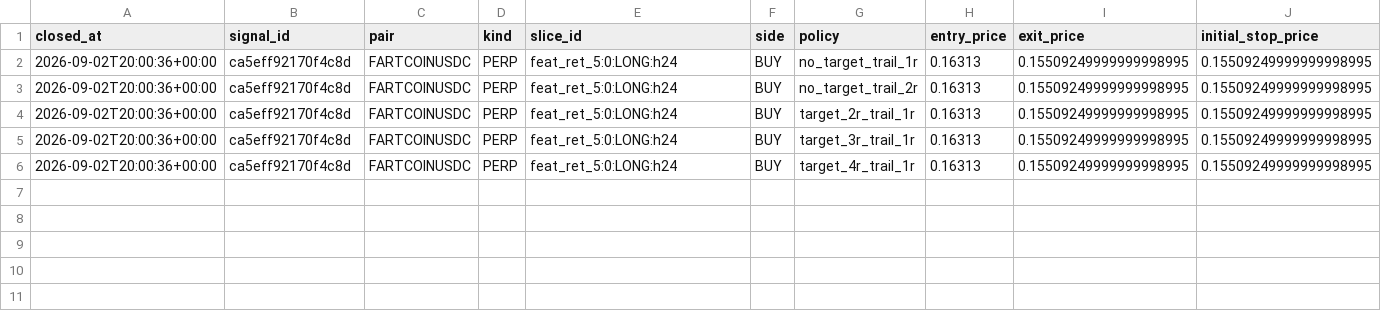
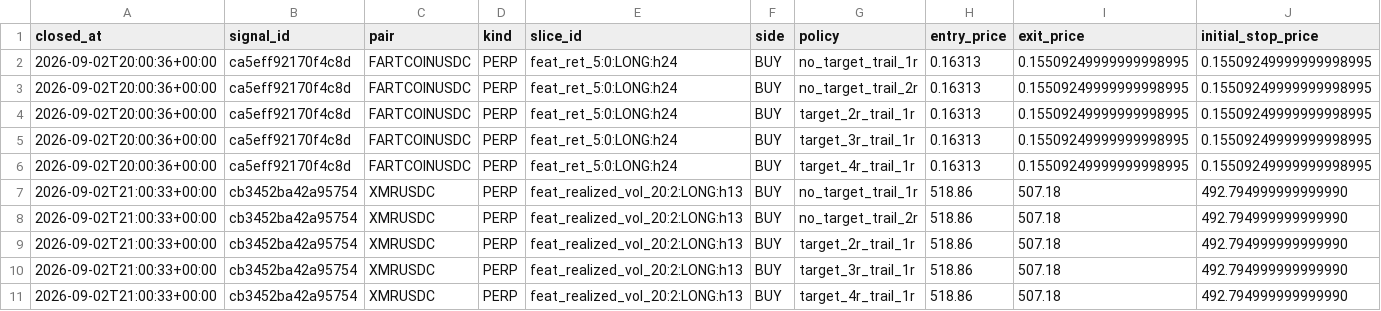
Before and after one commit to 6ixtyn9-sudo/Breakwater, a CSV file: localdata/research/paper_counterfactual_log.csv, drawn as a sheet; only a part is shown; rows hold the shown columns only; the diff names each change by its address in the sheet, - before the commit and + after, or states it on an @@ line.

```diff
--- a/localdata/research/paper_counterfactual_log.csv
+++ b/localdata/research/paper_counterfactual_log.csv
+row 7: 2026-09-02T21:00:33+00:00 | cb3452ba42a95754 | XMRUSDC | PERP | feat_realized_vol_20:2:LONG:h13 | BUY | no_target_trail_1r | 518.86 | 507.18 | 492.794999999999990
+row 8: 2026-09-02T21:00:33+00:00 | cb3452ba42a95754 | XMRUSDC | PERP | feat_realized_vol_20:2:LONG:h13 | BUY | no_target_trail_2r | 518.86 | 507.18 | 492.794999999999990
+row 9: 2026-09-02T21:00:33+00:00 | cb3452ba42a95754 | XMRUSDC | PERP | feat_realized_vol_20:2:LONG:h13 | BUY | target_2r_trail_1r | 518.86 | 507.18 | 492.794999999999990
+row 10: 2026-09-02T21:00:33+00:00 | cb3452ba42a95754 | XMRUSDC | PERP | feat_realized_vol_20:2:LONG:h13 | BUY | target_3r_trail_1r | 518.86 | 507.18 | 492.794999999999990
+row 11: 2026-09-02T21:00:33+00:00 | cb3452ba42a95754 | XMRUSDC | PERP | feat_realized_vol_20:2:LONG:h13 | BUY | target_4r_trail_1r | 518.86 | 507.18 | 492.794999999999990
```
Also changed, not shown: localdata/research/monitored_slices.csv, localdata/status.csv, 5 other files.
